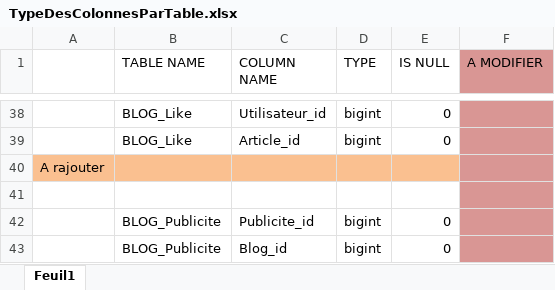
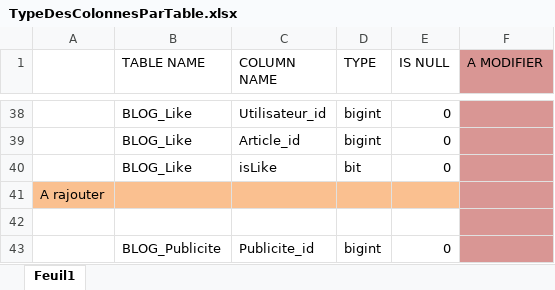
Before and after one commit to YOUP-YNov/BDD, an Excel workbook: Documentation/TypeDesColonnesParTable.xlsx, sheet Feuil1, drawn as a sheet; only a part is shown, gaps mark what is left out; the shorter side is filled out with more unchanged rows; values as stored, in another font and other column widths than the file's, no borders; the diff names each change by its address in the sheet, - before the commit and + after, or states it on an @@ line.

Commit message:
ajout isLike dans la table BLOG_like

```diff
--- a/Documentation/TypeDesColonnesParTable.xlsx (sheet Feuil1)
+++ b/Documentation/TypeDesColonnesParTable.xlsx (sheet Feuil1)
+row 40:  | BLOG_Like | isLike | bit | 0
```
Also changed, not shown: 1 other file.
